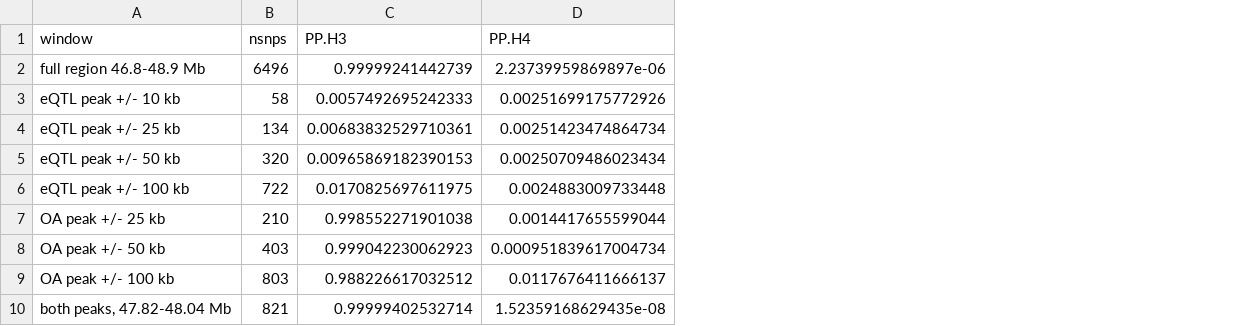
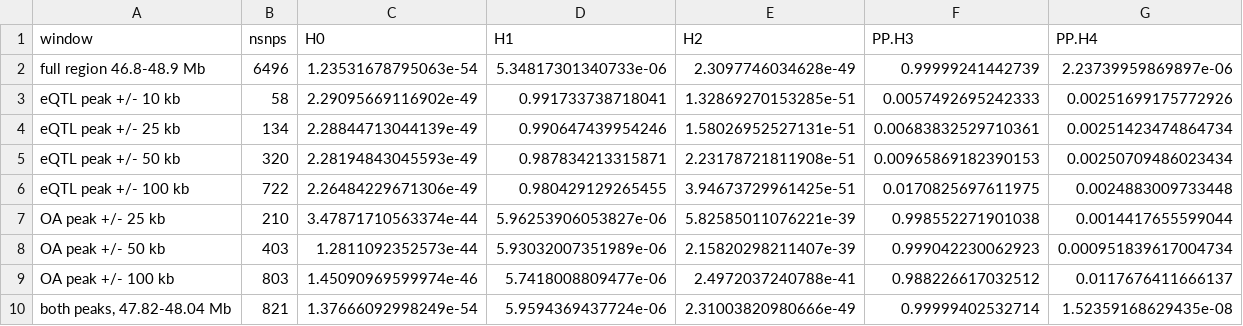
Before and after one commit to gs74288-sketch/vdr-kneeoa-analysis, a CSV file: tables/coloc_GCST90566800_windows.csv, drawn as a sheet; the diff names each change by its address in the sheet, - before the commit and + after, or states it on an @@ line.

Commit message:
Add regional-association figure script; window table with all posteriors

```diff
--- a/tables/coloc_GCST90566800_windows.csv
+++ b/tables/coloc_GCST90566800_windows.csv
+column C (H0), rows 2-10: 1.23531678795063e-54 | 2.29095669116902e-49 | 2.28844713044139e-49 | 2.28194843045593e-49 | 2.26484229671306e-49 | 3.47871710563374e-44 | 1.2811092352573e-44 | 1.45090969599974e-46 | 1.37666092998249e-54
+column D (H1), rows 2-10: 5.34817301340733e-06 | 0.991733738718041 | 0.990647439954246 | 0.987834213315871 | 0.980429129265455 | 5.96253906053827e-06 | 5.93032007351989e-06 | 5.7418008809477e-06 | 5.9594369437724e-06
+column E (H2), rows 2-10: 2.3097746034628e-49 | 1.32869270153285e-51 | 1.58026952527131e-51 | 2.23178721811908e-51 | 3.94673729961425e-51 | 5.82585011076221e-39 | 2.15820298211407e-39 | 2.4972037240788e-41 | 2.31003820980666e-49
```
Also changed, not shown: 2 other files.
